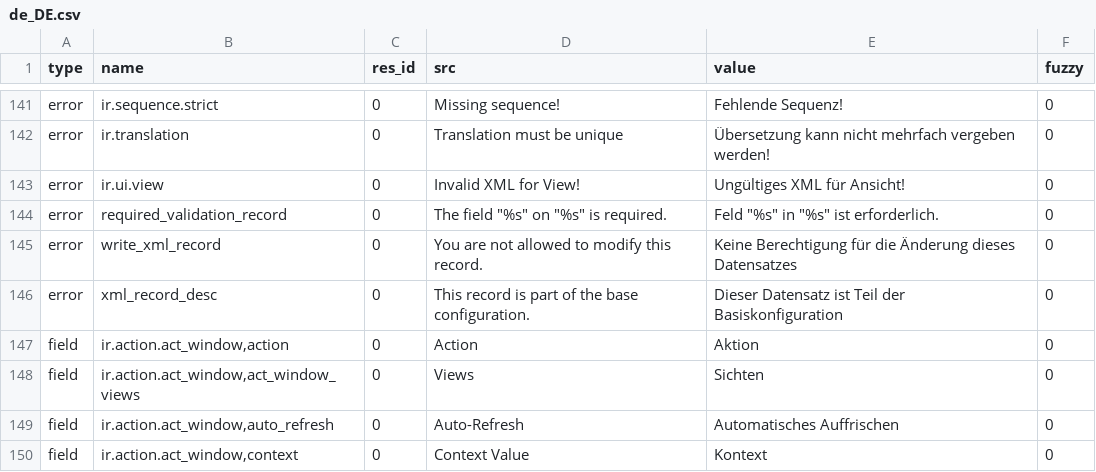
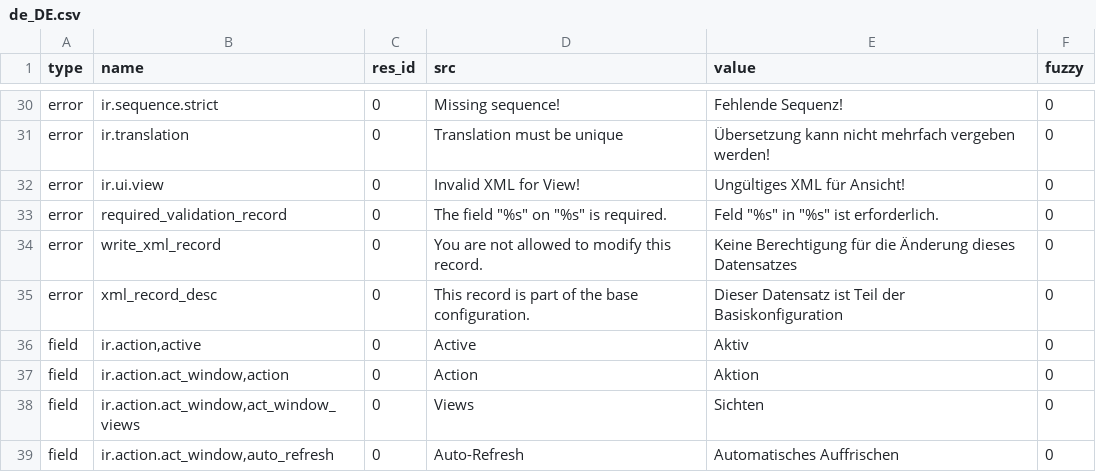
Before and after one commit to tryton/trytond, a CSV file: trytond/ir/de_DE.csv, drawn as a sheet; only a part is shown, gaps mark what is left out; the shorter side is filled out with more unchanged rows; the diff covers the shown part only.

Commit message:
Update translation for de_DE

```diff
--- a/trytond/ir/de_DE.csv
+++ b/trytond/ir/de_DE.csv
@@ -153,2 +42,3 @@ error,write_xml_record,0,You are not allowed to modify this record.,Keine Berech
 error,xml_record_desc,0,This record is part of the base configuration.,Dieser Datensatz ist Teil der Basiskonfiguration,0
+field,"ir.action,active",0,Active,Aktiv,0
 field,"ir.action.act_window,action",0,Action,Aktion,0
```
Also changed, not shown: 111 moved rows elsewhere in this file.
